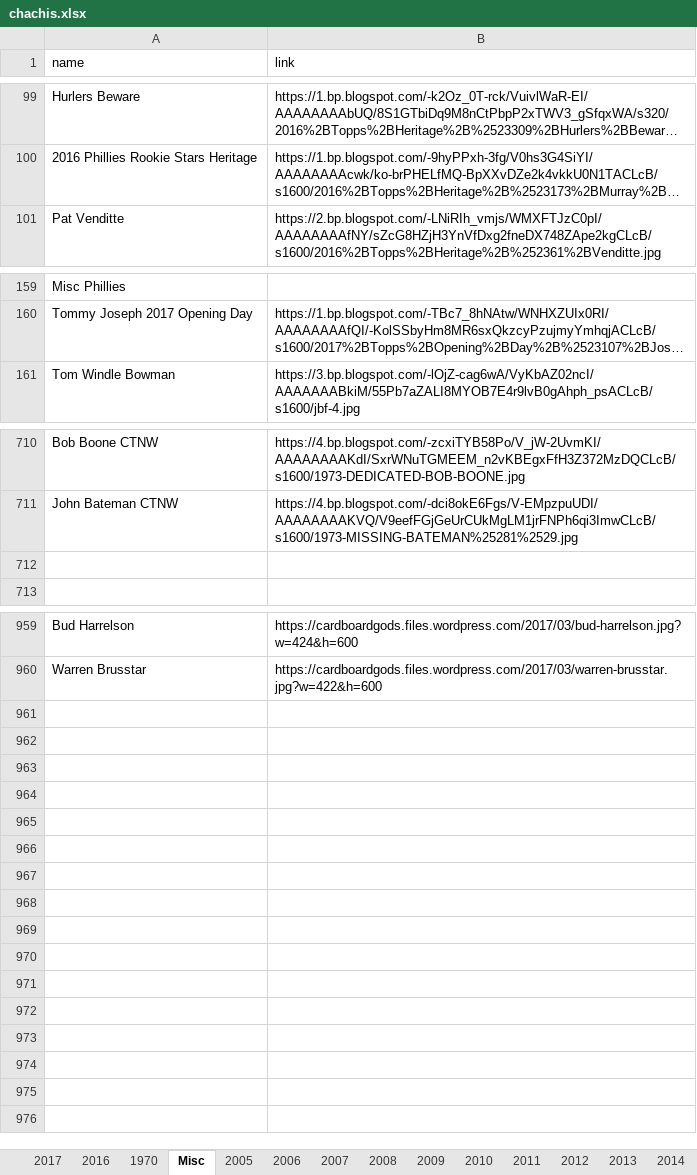
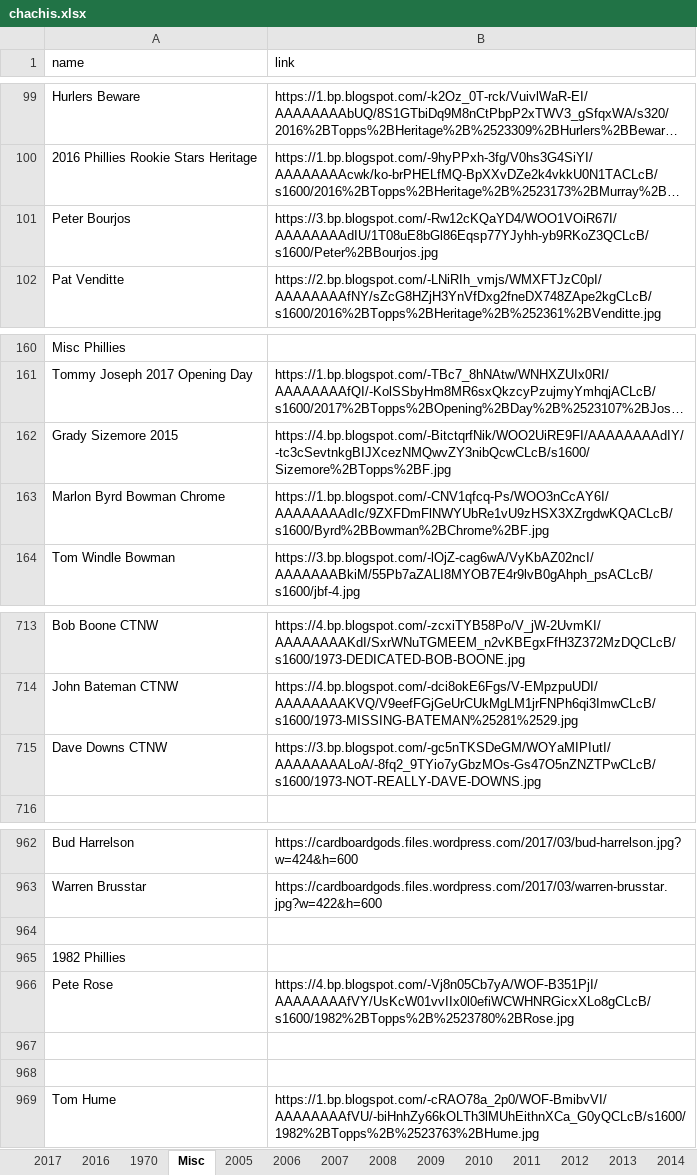
Before and after one commit to Wolfbane50/myApp, an Excel workbook: chachis.xlsx, sheet Misc, drawn as a sheet; only a part is shown, gaps mark what is left out; long unchanged cells end in …; values as stored, in another font and other column widths than the file's, no borders; addresses are those after the commit; the diff names each change by its address in the sheet, - before the commit and + after, or states it on an @@ line.

Commit message:
Scrollbar on sidebar, chachis

```diff
--- a/chachis.xlsx (sheet Misc)
+++ b/chachis.xlsx (sheet Misc)
+row 101: Peter Bourjos | https://3.bp.blogspot.com/-Rw12cKQaYD4/WOO1VOiR67I/AAAAAAAAdIU/1T08uE8bGl86Eqsp77YJyhh-yb9RKoZ3QCLcB/s1600/Peter%2BBourjos.jpg
+row 162: Grady Sizemore 2015 | https://4.bp.blogspot.com/-BitctqrfNik/WOO2UiRE9FI/AAAAAAAAdIY/-tc3cSevtnkgBIJXcezNMQwvZY3nibQcwCLcB/s1600/Sizemore%2BTopps%2BF.jpg
+row 163: Marlon Byrd Bowman Chrome | https://1.bp.blogspot.com/-CNV1qfcq-Ps/WOO3nCcAY6I/AAAAAAAAdIc/9ZXFDmFlNWYUbRe1vU9zHSX3XZrgdwKQACLcB/s1600/Byrd%2BBowman%2BChrome%2BF.jpg
-row 715: (empty)
+row 715: Dave Downs CTNW | https://3.bp.blogspot.com/-gc5nTKSDeGM/WOYaMIPIutI/AAAAAAAALoA/-8fq2_9TYio7yGbzMOs-Gs47O5nZNZTPwCLcB/s1600/1973-NOT-REALLY-DAVE-DOWNS.jpg
+row 964: (empty)
+row 965: 1982 Phillies
+row 966: Pete Rose | https://4.bp.blogspot.com/-Vj8n05Cb7yA/WOF-B351PjI/AAAAAAAAfVY/UsKcW01vvIIx0l0efiWCWHNRGicxXLo8gCLcB/s1600/1982%2BTopps%2B%2523780%2BRose.jpg
+row 967: (empty)
+row 968: (empty)
+row 969: Tom Hume | https://1.bp.blogspot.com/-cRAO78a_2p0/WOF-BmibvVI/AAAAAAAAfVU/-biHnhZy66kOLTh3lMUhEithnXCa_G0yQCLcB/s1600/1982%2BTopps%2B%2523763%2BHume.jpg
```
Also changed, not shown: 3 other files.
